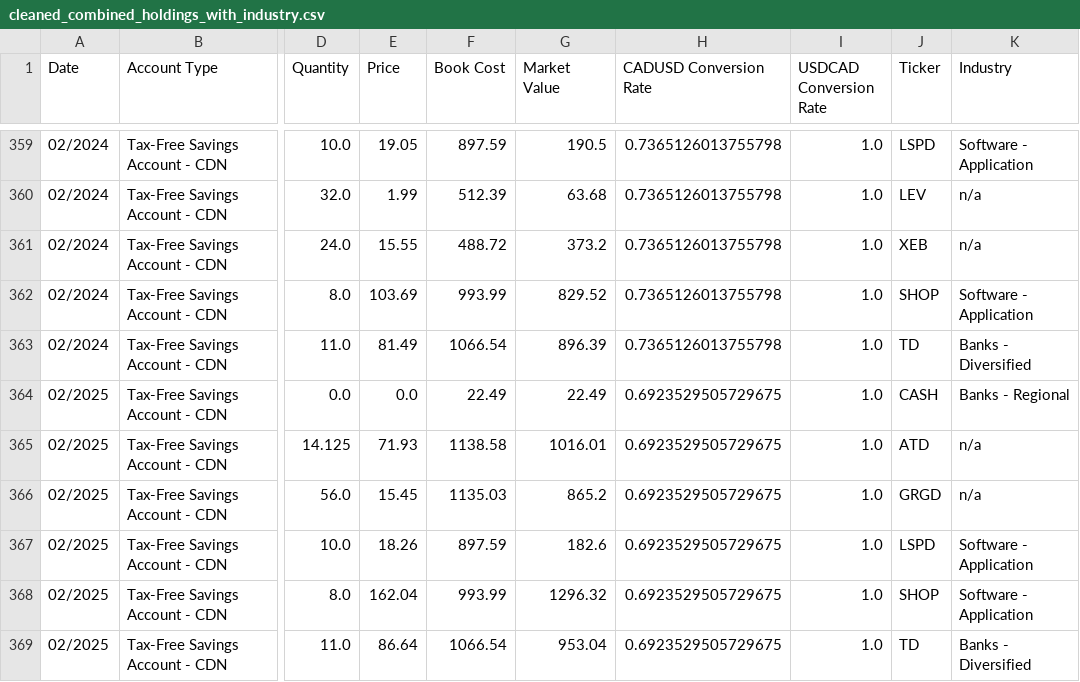
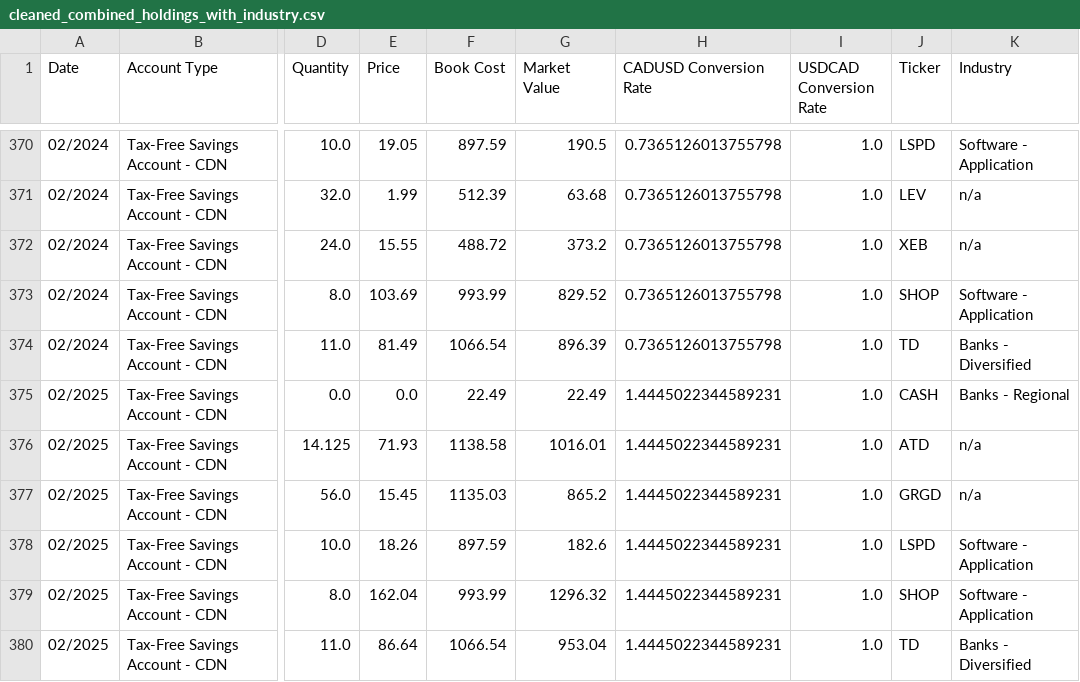
Before and after one commit to FLavalleeM/CELI_Tracker, a CSV file: cleaned_combined_holdings_with_industry.csv, drawn as a sheet; only a part is shown, gaps mark what is left out; addresses are those after the commit; the diff covers the shown part only; the diff names each change by its address in the sheet, - before the commit and + after, or states it on an @@ line.

```diff
--- a/cleaned_combined_holdings_with_industry.csv
+++ b/cleaned_combined_holdings_with_industry.csv
-H375:H380 (CADUSD Conversion Rate): 0.6923529505729675
+H375:H380 (CADUSD Conversion Rate): 1.4445022344589231
```
Also changed, not shown: 17 added rows and 3 edited cells elsewhere in this file, returns_data_cad.csv, returns_data_usd.csv.
